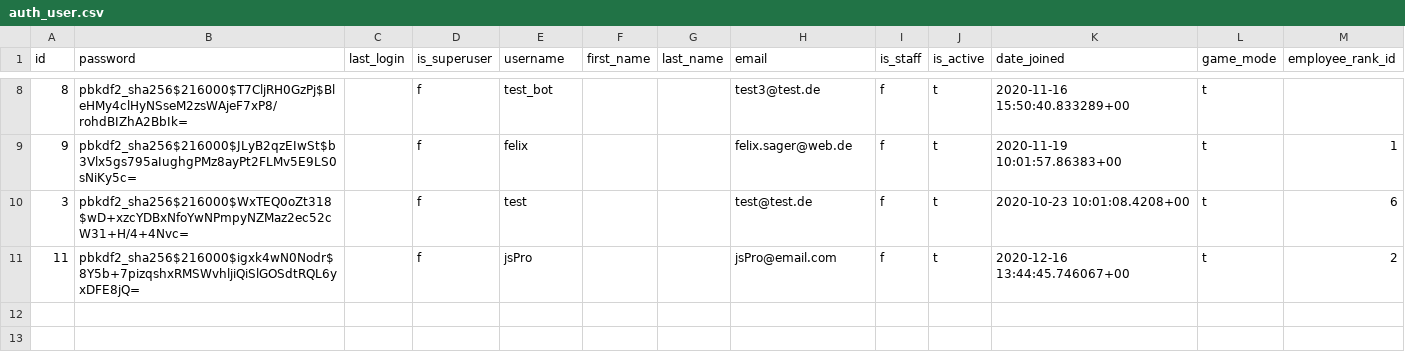
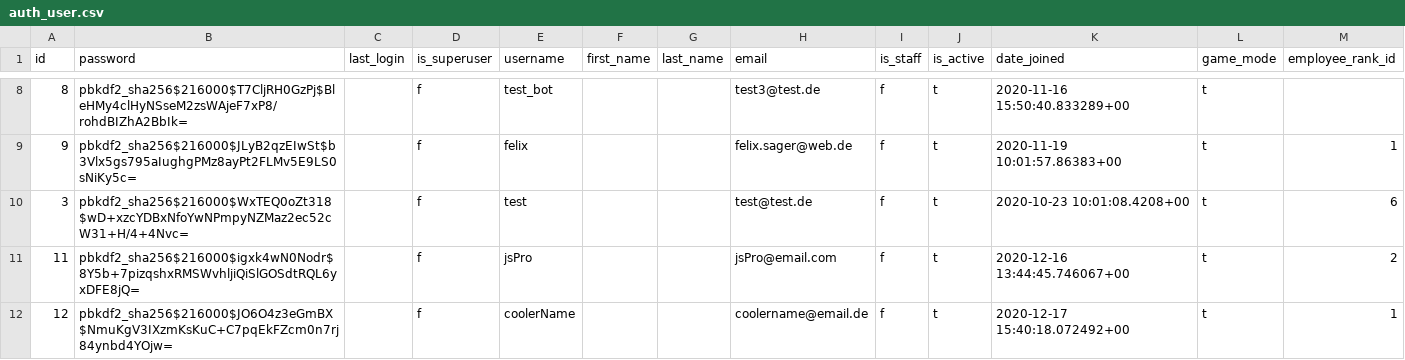
Before and after one commit to foeliks/bachelor, a CSV file: database/import/auth_user.csv, drawn as a sheet; only a part is shown, gaps mark what is left out.

```diff
--- a/database/import/auth_user.csv
+++ b/database/import/auth_user.csv
@@ -11 +11,2 @@ id,password,last_login,is_superuser,username,first_name,last_name,email,is_staff
 11,pbkdf2_sha256$216000$igxk4wN0Nodr$8Y5b+7pizqshxRMSWvhljiQiSlGOSdtRQL6yxDFE8jQ=,,f,jsPro,"","",jsPro@email.com,f,t,2020-12-16 13:44:45.746067+00,t,2
+12,pbkdf2_sha256$216000$JO6O4z3eGmBX$NmuKgV3IXzmKsKuC+C7pqEkFZcm0n7rj84ynbd4YOjw=,,f,coolerName,"","",coolername@email.de,f,t,2020-12-17 15:40:18.072492+00,t,1
```
Also changed, not shown: database/import/answers.csv, database/import/diary.csv, 7 other files.
